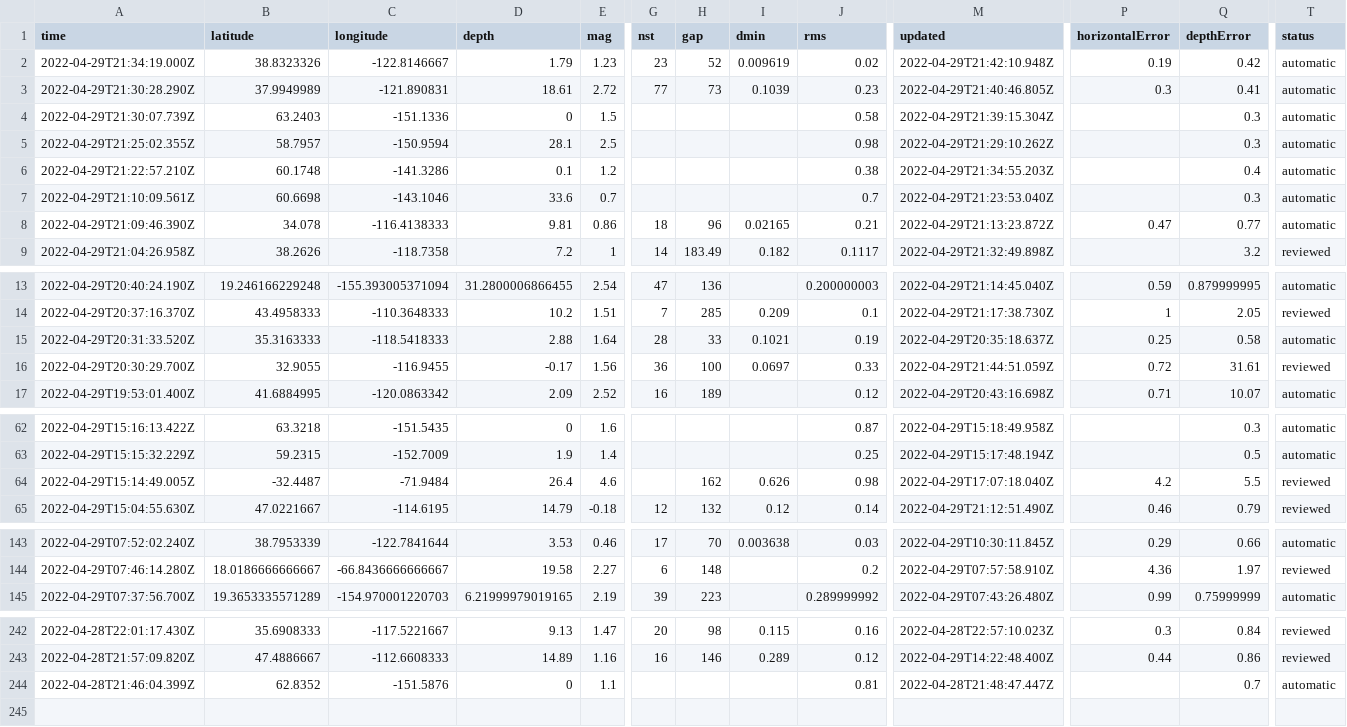
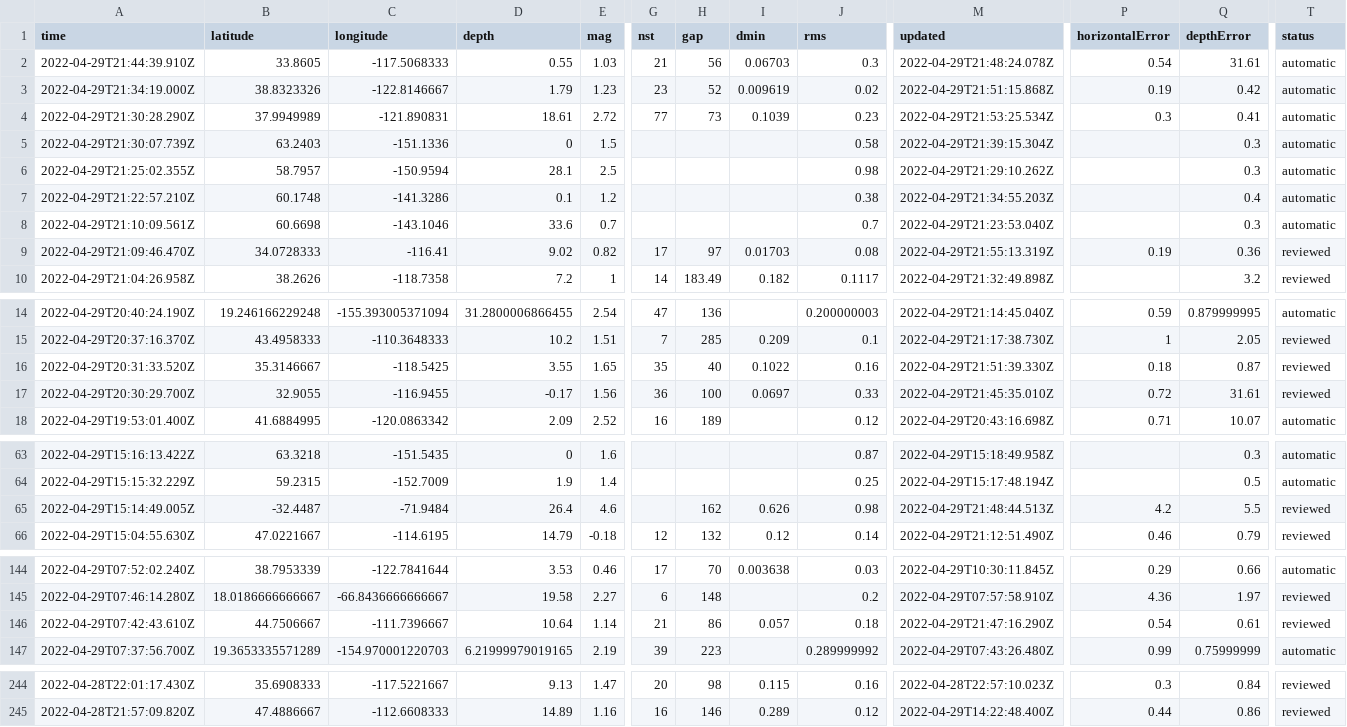
Before and after one commit to melfronczek/my-data-robot, a CSV file: usgs_current.csv, drawn as a sheet; only a part is shown, gaps mark what is left out; removed rows and columns are numbered as before the commit, all else as after; rows hold the shown columns only; the diff covers the shown part only; the diff names each change by its address in the sheet, - before the commit and + after, or states it on an @@ line.

```diff
--- a/usgs_current.csv
+++ b/usgs_current.csv
+row 2: 2022-04-29T21:44:39.910Z | 33.8605 | -117.5068333 | 0.55 | 1.03 | 21 | 56 | 0.06703 | 0.3 | 2022-04-29T21:48:24.078Z | 0.54 | 31.61 | automatic
-M3 (updated): 2022-04-29T21:42:10.948Z
+M3 (updated): 2022-04-29T21:51:15.868Z
-M4 (updated): 2022-04-29T21:40:46.805Z
+M4 (updated): 2022-04-29T21:53:25.534Z
-row 8: 2022-04-29T21:09:46.390Z | 34.078 | -116.4138333 | 9.81 | 0.86 | 18 | 96 | 0.02165 | 0.21 | 2022-04-29T21:13:23.872Z | 0.47 | 0.77 | automatic
+row 9: 2022-04-29T21:09:46.470Z | 34.0728333 | -116.41 | 9.02 | 0.82 | 17 | 97 | 0.01703 | 0.08 | 2022-04-29T21:55:13.319Z | 0.19 | 0.36 | reviewed
-B16 (latitude): 35.3163333
+B16 (latitude): 35.3146667
-C16 (longitude): -118.5418333
+C16 (longitude): -118.5425
-D16 (depth): 2.88
+D16 (depth): 3.55
-E16 (mag): 1.64
+E16 (mag): 1.65
-G16 (nst): 28
+G16 (nst): 35
-H16 (gap): 33
+H16 (gap): 40
-I16 (dmin): 0.1021
+I16 (dmin): 0.1022
-J16 (rms): 0.19
+J16 (rms): 0.16
-M16 (updated): 2022-04-29T20:35:18.637Z
+M16 (updated): 2022-04-29T21:51:39.330Z
-P16 (horizontalError): 0.25
+P16 (horizontalError): 0.18
-Q16 (depthError): 0.58
+Q16 (depthError): 0.87
-T16 (status): automatic
+T16 (status): reviewed
-M17 (updated): 2022-04-29T21:44:51.059Z
+M17 (updated): 2022-04-29T21:45:35.010Z
-M65 (updated): 2022-04-29T17:07:18.040Z
+M65 (updated): 2022-04-29T21:48:44.513Z
+row 146: 2022-04-29T07:42:43.610Z | 44.7506667 | -111.7396667 | 10.64 | 1.14 | 21 | 86 | 0.057 | 0.18 | 2022-04-29T21:47:16.290Z | 0.54 | 0.61 | reviewed
-row 244: 2022-04-28T21:46:04.399Z | 62.8352 | -151.5876 | 0 | 1.1 |  |  |  | 0.81 | 2022-04-28T21:48:47.447Z |  | 0.7 | automatic
```
Also changed, not shown: 3 edited cells elsewhere in this file.
